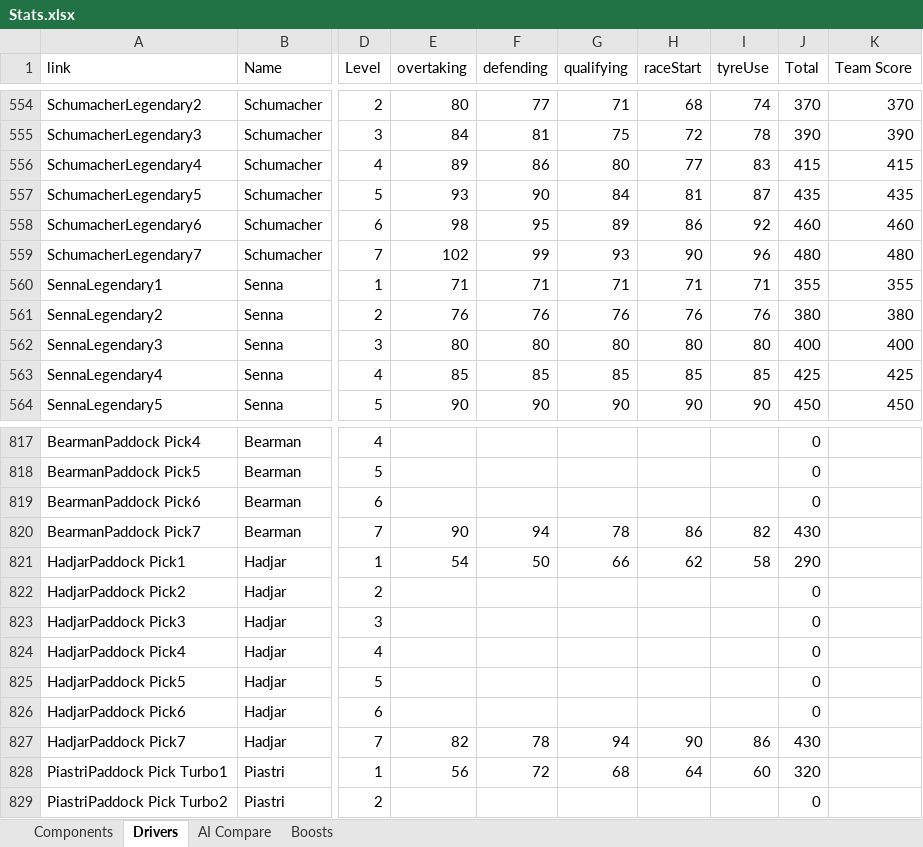
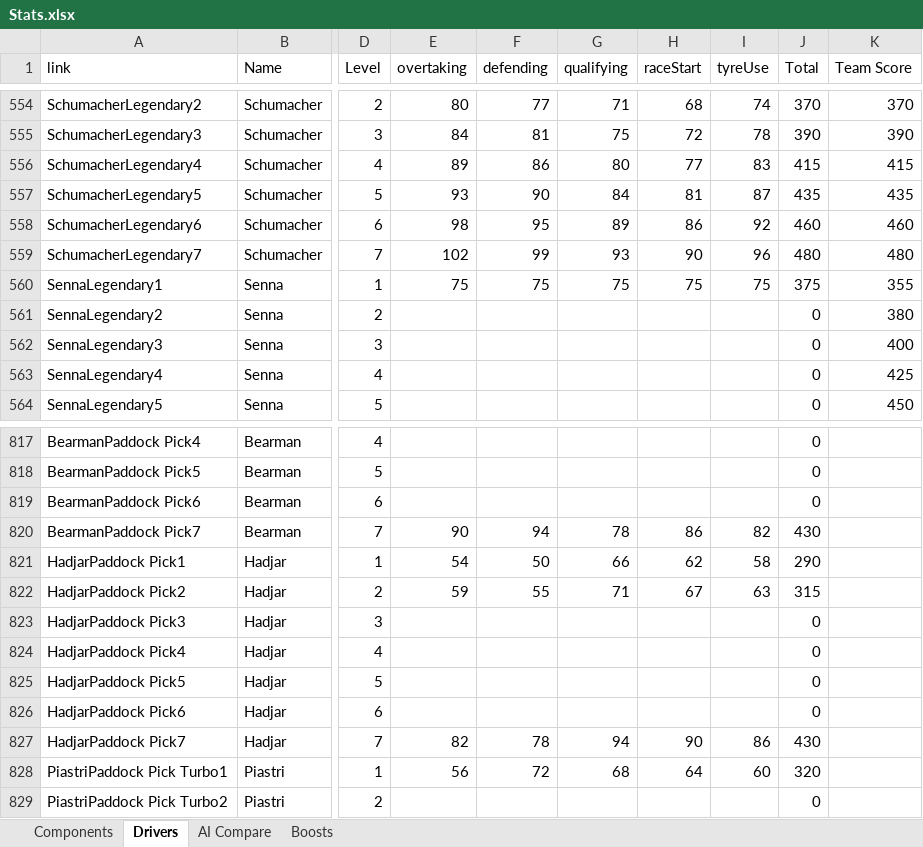
Before and after one commit to SlothCR/F1-Clash-2026-Setup-Optimizer, an Excel workbook: Stats.xlsx, sheet Drivers, drawn as a sheet; only a part is shown, gaps mark what is left out; values as stored, in another font and other column widths than the file's, no borders; the diff covers the shown part only; the diff names each change by its address in the sheet, - before the commit and + after, or states it on an @@ line.

```diff
--- a/Stats.xlsx (sheet Drivers)
+++ b/Stats.xlsx (sheet Drivers)
-E560 (overtaking): 71
+E560 (overtaking): 75
-F560 (defending): 71
+F560 (defending): 75
-G560 (qualifying): 71
+G560 (qualifying): 75
-H560 (raceStart): 71
+H560 (raceStart): 75
-I560 (tyreUse): 71
+I560 (tyreUse): 75
-J560 (Total): 355
+J560 (Total): 375
-E561 (overtaking): 76
+E561 (overtaking): (empty)
-F561 (defending): 76
+F561 (defending): (empty)
-G561 (qualifying): 76
+G561 (qualifying): (empty)
-H561 (raceStart): 76
+H561 (raceStart): (empty)
-I561 (tyreUse): 76
+I561 (tyreUse): (empty)
-J561 (Total): 380
+J561 (Total): 0
-E562 (overtaking): 80
+E562 (overtaking): (empty)
-F562 (defending): 80
+F562 (defending): (empty)
-G562 (qualifying): 80
+G562 (qualifying): (empty)
-H562 (raceStart): 80
+H562 (raceStart): (empty)
-I562 (tyreUse): 80
+I562 (tyreUse): (empty)
-J562 (Total): 400
+J562 (Total): 0
-E563 (overtaking): 85
+E563 (overtaking): (empty)
-F563 (defending): 85
+F563 (defending): (empty)
-G563 (qualifying): 85
+G563 (qualifying): (empty)
-H563 (raceStart): 85
+H563 (raceStart): (empty)
-I563 (tyreUse): 85
+I563 (tyreUse): (empty)
-J563 (Total): 425
+J563 (Total): 0
-E564 (overtaking): 90
+E564 (overtaking): (empty)
-F564 (defending): 90
+F564 (defending): (empty)
-G564 (qualifying): 90
+G564 (qualifying): (empty)
-H564 (raceStart): 90
+H564 (raceStart): (empty)
-I564 (tyreUse): 90
+I564 (tyreUse): (empty)
-J564 (Total): 450
+J564 (Total): 0
-E822 (overtaking): (empty)
+E822 (overtaking): 59
-F822 (defending): (empty)
+F822 (defending): 55
-G822 (qualifying): (empty)
+G822 (qualifying): 71
-H822 (raceStart): (empty)
+H822 (raceStart): 67
-I822 (tyreUse): (empty)
+I822 (tyreUse): 63
-J822 (Total): 0
+J822 (Total): 315
```
Also changed, not shown: 49 added rows and 66 edited cells elsewhere in this sheet, sheet Components, formulas that keep their value, 15 other files.
